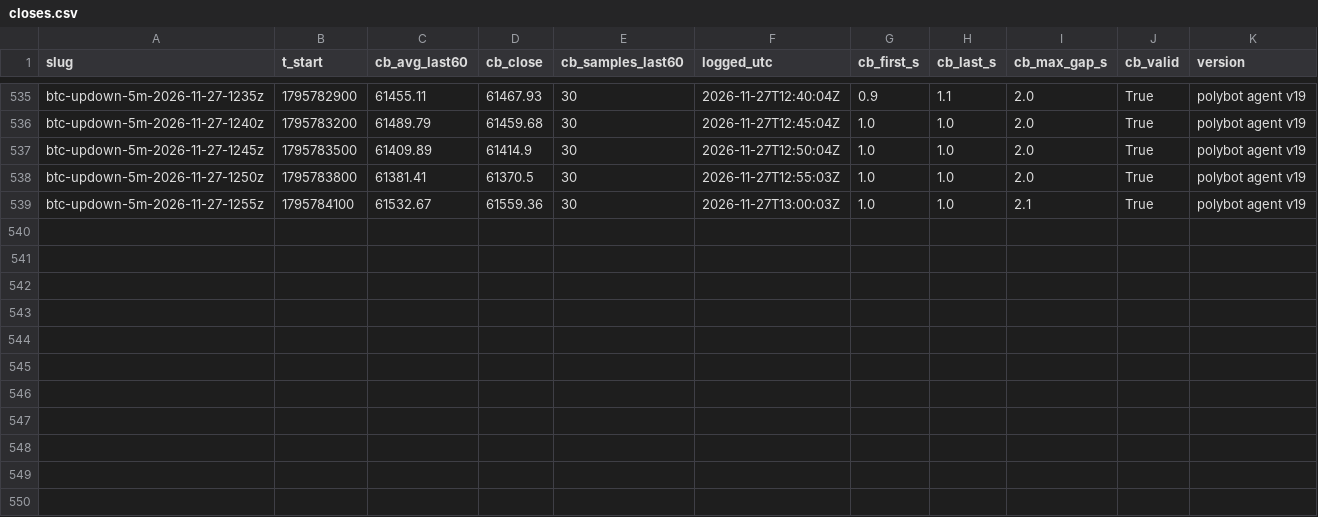
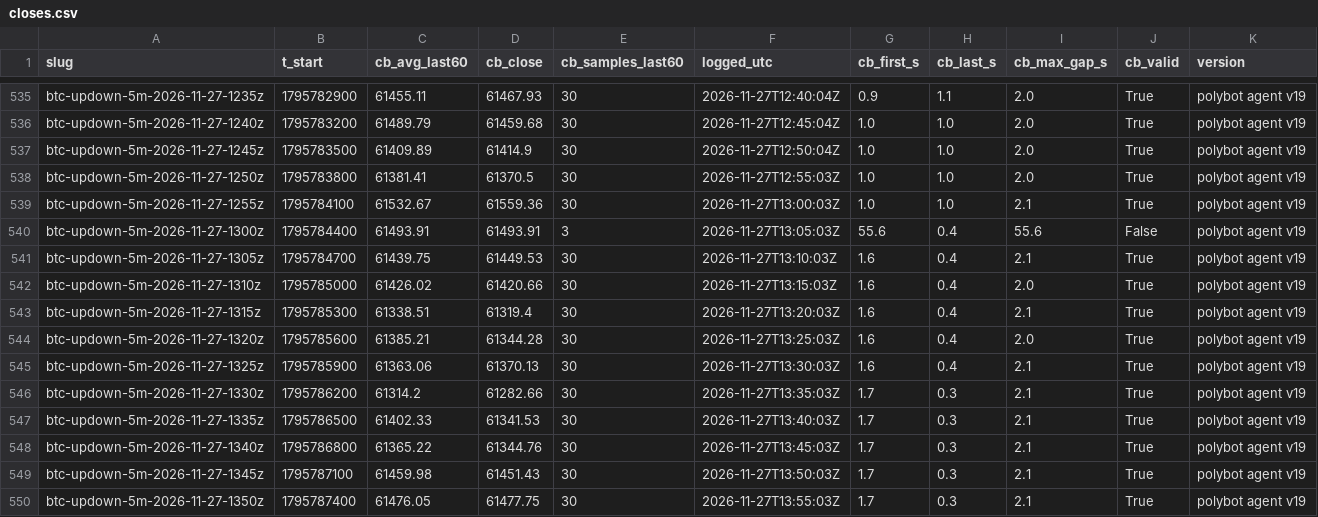
Before and after one commit to j42002/polybot, a CSV file: data/closes.csv, drawn as a sheet; only a part is shown, gaps mark what is left out; the diff names each change by its address in the sheet, - before the commit and + after, or states it on an @@ line.

Commit message:
polybot data 2026-11-27T14:00Z

```diff
--- a/data/closes.csv
+++ b/data/closes.csv
+row 540: btc-updown-5m-2026-11-27-1300z | 1795784400 | 61493.91 | 61493.91 | 3 | 2026-11-27T13:05:03Z | 55.6 | 0.4 | 55.6 | False | polybot agent v19
+row 541: btc-updown-5m-2026-11-27-1305z | 1795784700 | 61439.75 | 61449.53 | 30 | 2026-11-27T13:10:03Z | 1.6 | 0.4 | 2.1 | True | polybot agent v19
+row 542: btc-updown-5m-2026-11-27-1310z | 1795785000 | 61426.02 | 61420.66 | 30 | 2026-11-27T13:15:03Z | 1.6 | 0.4 | 2.0 | True | polybot agent v19
+row 543: btc-updown-5m-2026-11-27-1315z | 1795785300 | 61338.51 | 61319.4 | 30 | 2026-11-27T13:20:03Z | 1.6 | 0.4 | 2.1 | True | polybot agent v19
+row 544: btc-updown-5m-2026-11-27-1320z | 1795785600 | 61385.21 | 61344.28 | 30 | 2026-11-27T13:25:03Z | 1.6 | 0.4 | 2.0 | True | polybot agent v19
+row 545: btc-updown-5m-2026-11-27-1325z | 1795785900 | 61363.06 | 61370.13 | 30 | 2026-11-27T13:30:03Z | 1.6 | 0.4 | 2.1 | True | polybot agent v19
+row 546: btc-updown-5m-2026-11-27-1330z | 1795786200 | 61314.2 | 61282.66 | 30 | 2026-11-27T13:35:03Z | 1.7 | 0.3 | 2.1 | True | polybot agent v19
+row 547: btc-updown-5m-2026-11-27-1335z | 1795786500 | 61402.33 | 61341.53 | 30 | 2026-11-27T13:40:03Z | 1.7 | 0.3 | 2.1 | True | polybot agent v19
+row 548: btc-updown-5m-2026-11-27-1340z | 1795786800 | 61365.22 | 61344.76 | 30 | 2026-11-27T13:45:03Z | 1.7 | 0.3 | 2.1 | True | polybot agent v19
+row 549: btc-updown-5m-2026-11-27-1345z | 1795787100 | 61459.98 | 61451.43 | 30 | 2026-11-27T13:50:03Z | 1.7 | 0.3 | 2.1 | True | polybot agent v19
+row 550: btc-updown-5m-2026-11-27-1350z | 1795787400 | 61476.05 | 61477.75 | 30 | 2026-11-27T13:55:03Z | 1.7 | 0.3 | 2.1 | True | polybot agent v19
```
Also changed, not shown: data/loop_stats.csv, data/results.csv, 3 other files.
